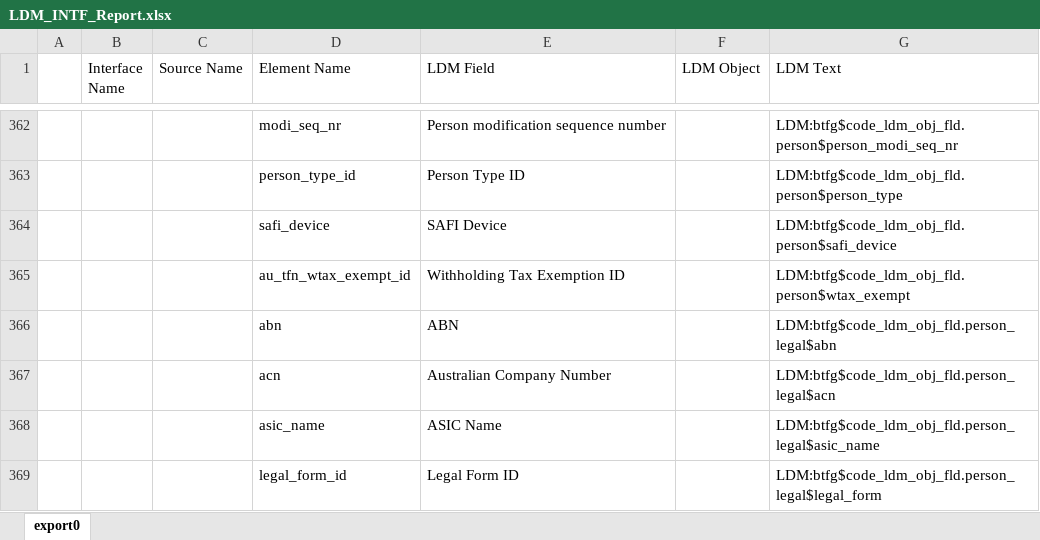
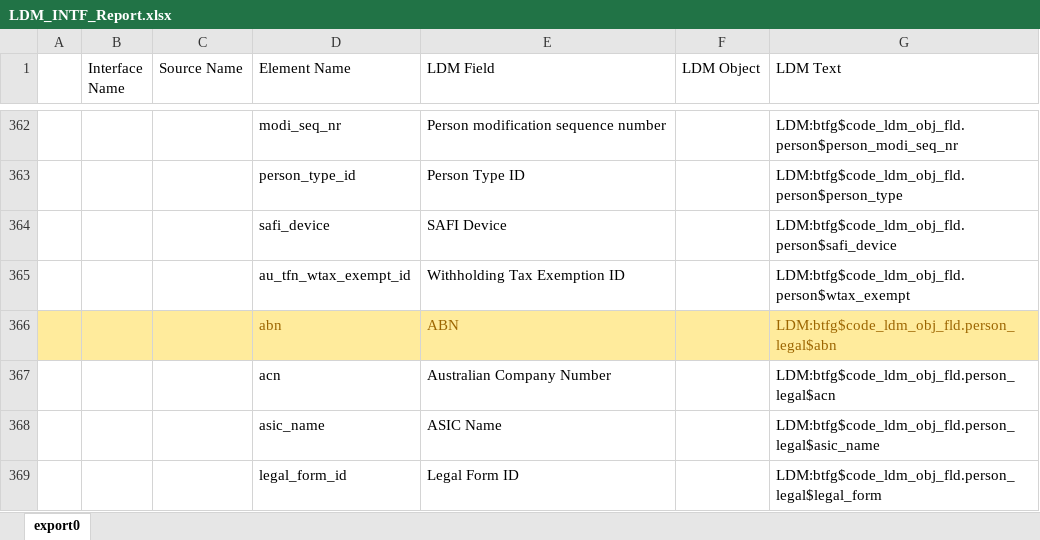
Before and after one commit to tuian/apps, an Excel workbook: metadata/data/input/analysis/LDM_INTF_Report.xlsx, sheet export0, drawn as a sheet; only a part is shown, gaps mark what is left out; values as stored, in another font and other column widths than the file's, no borders; the diff names each change by its address in the sheet, - before the commit and + after, or states it on an @@ line.

```diff
--- a/metadata/data/input/analysis/LDM_INTF_Report.xlsx (sheet export0)
+++ b/metadata/data/input/analysis/LDM_INTF_Report.xlsx (sheet export0)
-A366:G366 fill: none
+A366:G366 fill: #FFEB9C
-D366:E366 text colour: black
+D366:E366 text colour: #9C6500
-G366 text colour: black
+G366 text colour: #9C6500
```
Also changed, not shown: metadata/data/input/analysis/LDM INTF Report.xlsx, metadata/data/input/analysis/LDM OBJ Report.xlsx, 15 other files.
